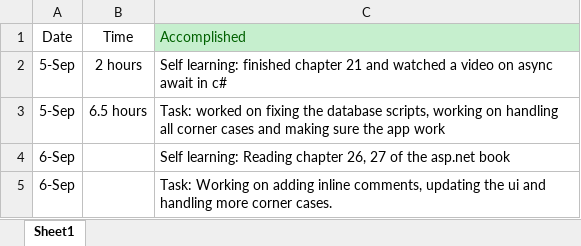
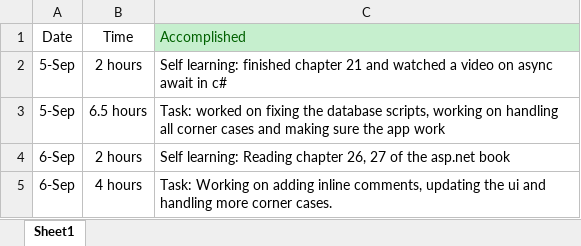
Before and after one commit to MoeManaseer/QuestionsTask, an Excel workbook: Daily updates.xlsx, sheet Sheet1, drawn as a sheet; values as stored, in another font and other column widths than the file's, no borders; the diff names each change by its address in the sheet, - before the commit and + after, or states it on an @@ line.

Commit message:
Update Daily updates.xlsx

```diff
--- a/Daily updates.xlsx (sheet Sheet1)
+++ b/Daily updates.xlsx (sheet Sheet1)
-B4: (empty)
+B4: 2 hours
-B5: (empty)
+B5: 4 hours
```
